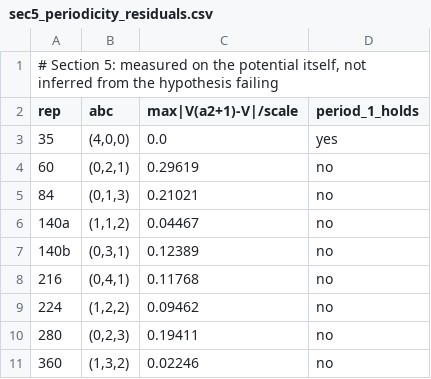
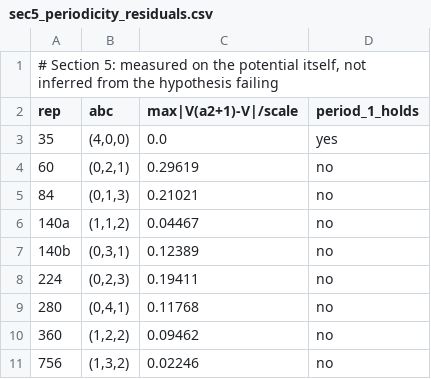
Before and after one commit to karlesmarin/centre-parity-selection, a CSV file: data/sec5_periodicity_residuals.csv, drawn as a sheet.

```diff
--- a/data/sec5_periodicity_residuals.csv
+++ b/data/sec5_periodicity_residuals.csv
@@ -7,5 +7,5 @@ rep,abc,max|V(a2+1)-V|/scale,period_1_holds
 140b,"(0,3,1)",0.12389,no
-216,"(0,4,1)",0.11768,no
-224,"(1,2,2)",0.09462,no
-280,"(0,2,3)",0.19411,no
-360,"(1,3,2)",0.02246,no
+224,"(0,2,3)",0.19411,no
+280,"(0,4,1)",0.11768,no
+360,"(1,2,2)",0.09462,no
+756,"(1,3,2)",0.02246,no
```
Also changed, not shown: data/fig3_delta_m.csv, data/sec5_modular_residuals.csv, 11 other files.
